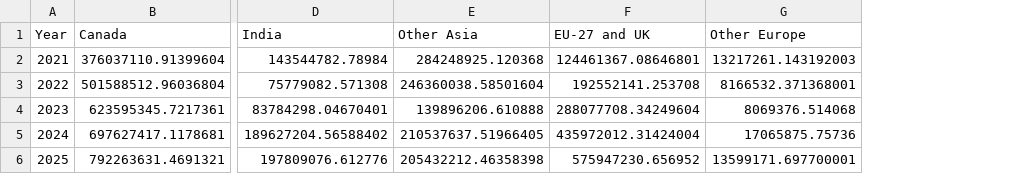
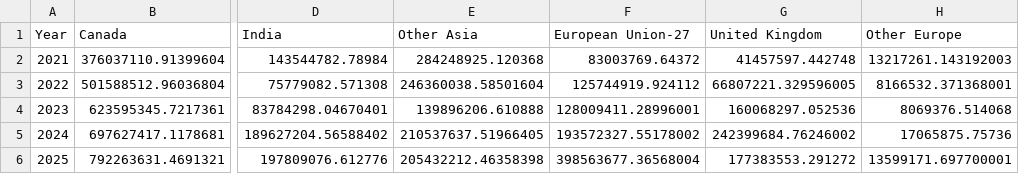
Before and after one commit to hruck/growthenergy-dashboard-data, a CSV file: trade/ethanol_exports_column_by_region.csv, drawn as a sheet; only a part is shown, gaps mark what is left out; removed rows and columns are numbered as before the commit, all else as after; the diff names each change by its address in the sheet, - before the commit and + after, or states it on an @@ line.

Commit message:
update ethanol exports bubble and column chart data 2026-04-23

```diff
--- a/trade/ethanol_exports_column_by_region.csv
+++ b/trade/ethanol_exports_column_by_region.csv
-column F (EU-27 and UK), rows 2-6: 124461367.08646801 | 192552141.253708 | 288077708.34249604 | 435972012.31424004 | 575947230.656952
+column F (European Union-27), rows 2-6: 83003769.64372 | 125744919.924112 | 128009411.28996001 | 193572327.55178002 | 398563677.36568004
+column G (United Kingdom), rows 2-6: 41457597.442748 | 66807221.329596005 | 160068297.052536 | 242399684.76246002 | 177383553.291272
```
